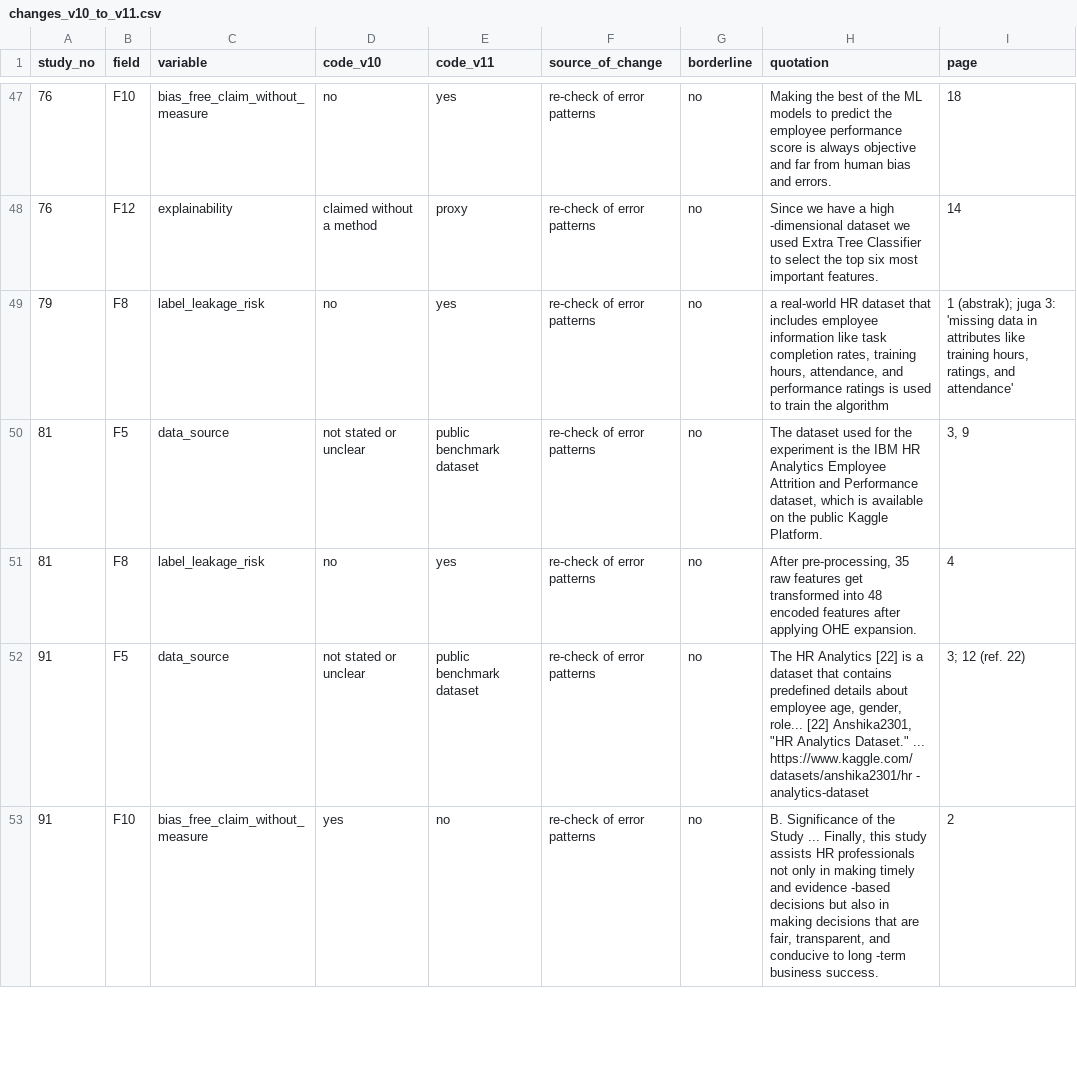
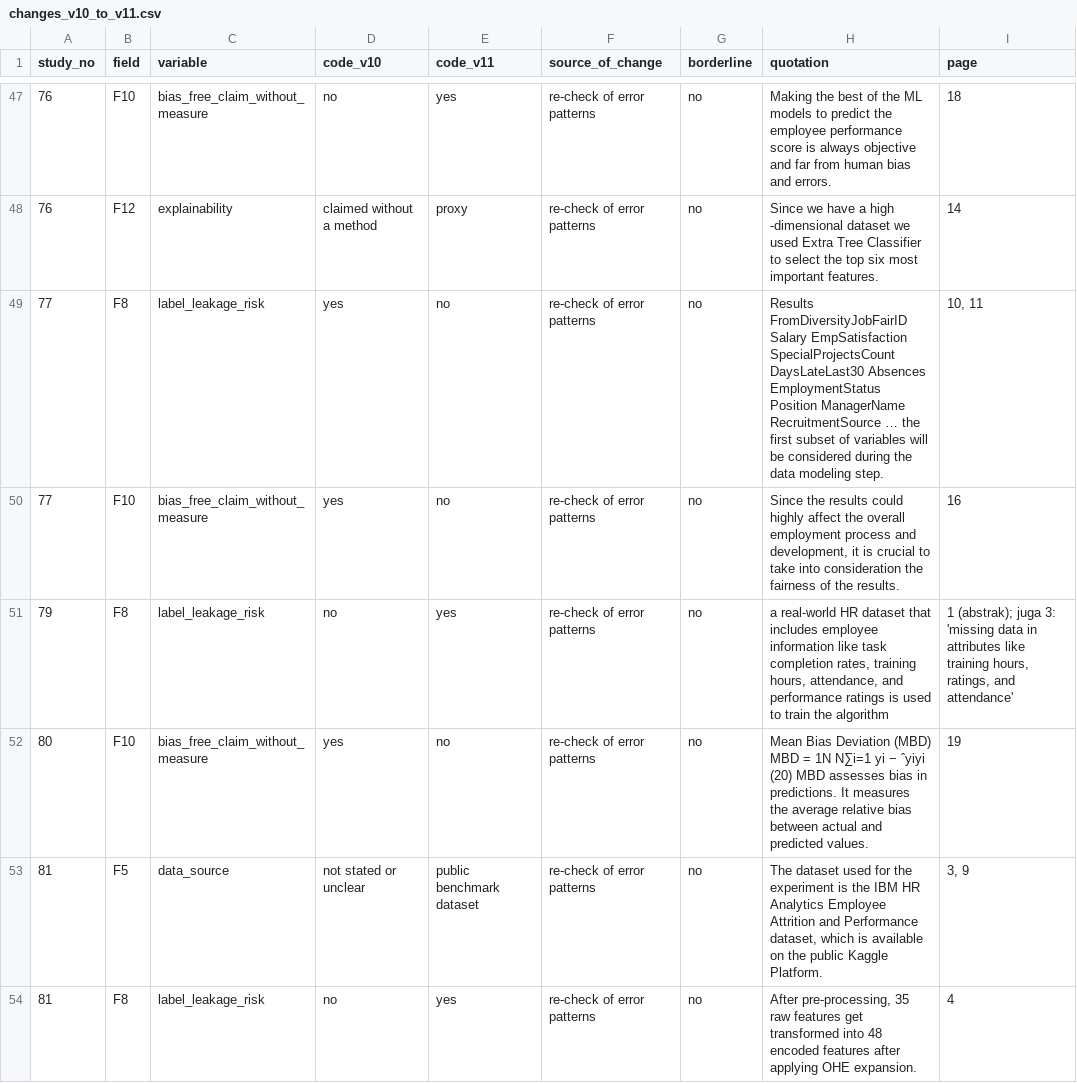
Before and after one commit to sam210388/data-slr-1, a CSV file: data/changes_v10_to_v11.csv, drawn as a sheet; only a part is shown, gaps mark what is left out; the shorter side is filled out with more unchanged rows; the diff names each change by its address in the sheet, - before the commit and + after, or states it on an @@ line.

```diff
--- a/data/changes_v10_to_v11.csv
+++ b/data/changes_v10_to_v11.csv
+row 49: 77 | F8 | label_leakage_risk | yes | no | re-check of error patterns | no | Results FromDiversityJobFairID Salary EmpSatisfaction SpecialProjectsCount DaysLateLast30 Absences EmploymentStatus Position ManagerName RecruitmentSource … the first subset of variables will be considered during the data modeling step. | 10, 11
+row 50: 77 | F10 | bias_free_claim_without_measure | yes | no | re-check of error patterns | no | Since the results could highly affect the overall employment process and development, it is crucial to take into consideration the fairness of the results. | 16
+row 52: 80 | F10 | bias_free_claim_without_measure | yes | no | re-check of error patterns | no | Mean Bias Deviation (MBD) MBD = 1N N∑i=1 yi − ˆyiyi (20) MBD assesses bias in predictions. It measures the average relative bias between actual and predicted values. | 19
```
Also changed, not shown: 2 other files.
